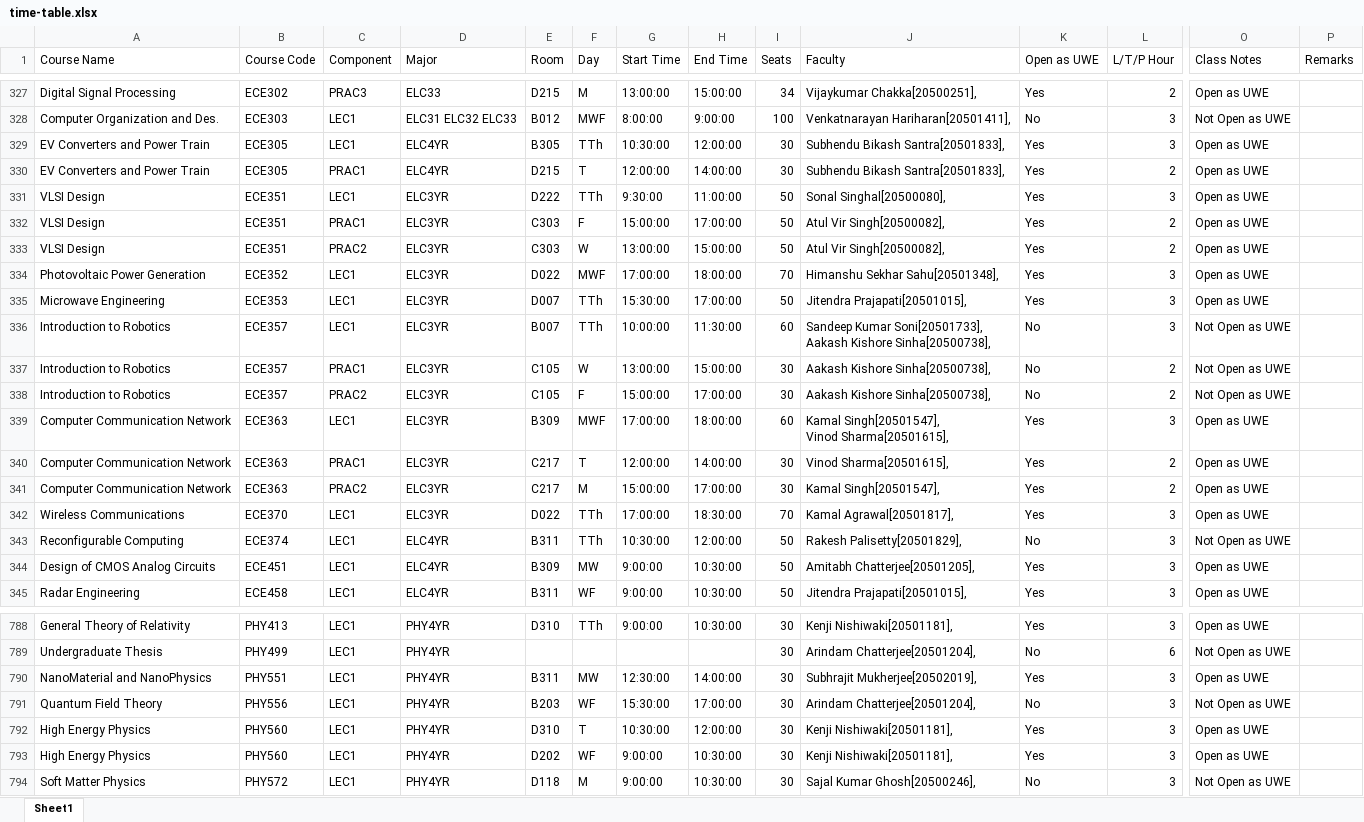
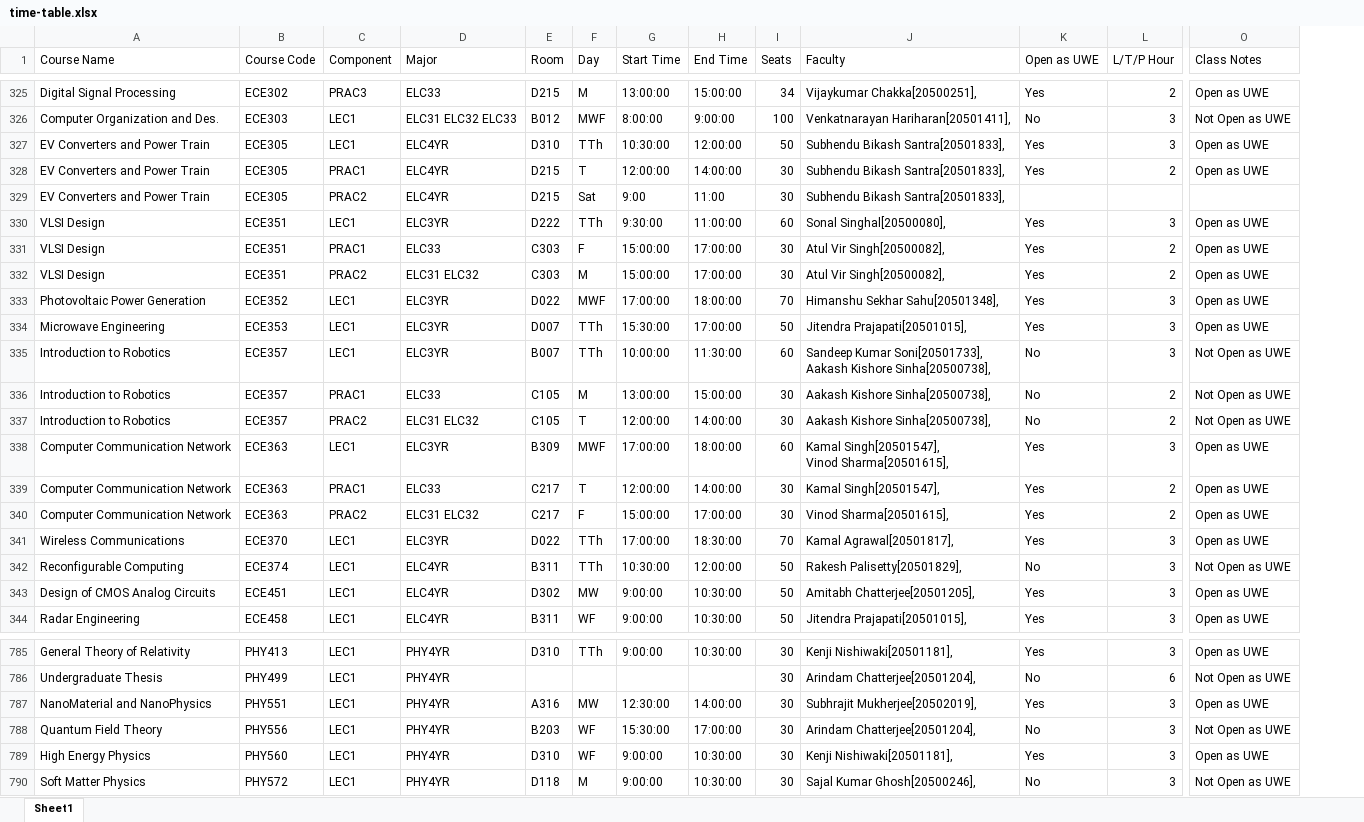
Before and after one commit to lalitm1004/slotify, an Excel workbook: timetable-processor/data/time-table.xlsx, sheet Sheet1, drawn as a sheet; only a part is shown, gaps mark what is left out; values as stored, in another font and other column widths than the file's, no cell formats; removed rows and columns are numbered as before the commit, all else as after; rows hold the shown columns only; the diff covers the shown part only; the diff names each change by its address in the sheet, - before the commit and + after, or states it on an @@ line.

```diff
--- a/timetable-processor/data/time-table.xlsx (sheet Sheet1)
+++ b/timetable-processor/data/time-table.xlsx (sheet Sheet1)
-column P (Remarks), empty
-E327 (Room): B305
+E327 (Room): D310
-I327 (Seats): 30
+I327 (Seats): 50
+row 329: EV Converters and Power Train | ECE305 | PRAC2 | ELC4YR | D215 | Sat | 9:00 | 11:00 | 30 | Subhendu Bikash Santra[20501833],
-I330 (Seats): 50
+I330 (Seats): 60
-D331 (Major): ELC3YR
+D331 (Major): ELC33
-I331:I332 (Seats): 50
+I331:I332 (Seats): 30
-D332 (Major): ELC3YR
+D332 (Major): ELC31 ELC32
-F332 (Day): W
+F332 (Day): M
-G332 (Start Time): 13:00:00
+G332 (Start Time): 15:00:00
-H332 (End Time): 15:00:00
+H332 (End Time): 17:00:00
-D336 (Major): ELC3YR
+D336 (Major): ELC33
-F336 (Day): W
+F336 (Day): M
-D337 (Major): ELC3YR
+D337 (Major): ELC31 ELC32
-F337 (Day): F
+F337 (Day): T
-G337 (Start Time): 15:00:00
+G337 (Start Time): 12:00:00
-H337 (End Time): 17:00:00
+H337 (End Time): 14:00:00
-D339 (Major): ELC3YR
+D339 (Major): ELC33
-J339 (Faculty): Vinod Sharma[20501615],
+J339 (Faculty): Kamal Singh[20501547],
-D340 (Major): ELC3YR
+D340 (Major): ELC31 ELC32
-F340 (Day): M
+F340 (Day): F
-J340 (Faculty): Kamal Singh[20501547],
+J340 (Faculty): Vinod Sharma[20501615],
-E343 (Room): B309
+E343 (Room): D302
-E787 (Room): B311
+E787 (Room): A316
-row 792: High Energy Physics | PHY560 | LEC1 | PHY4YR | D310 | T | 10:30:00 | 12:00:00 | 30 | Kenji Nishiwaki[20501181], | Yes | 3 | Open as UWE
-E789 (Room): D202
+E789 (Room): D310
```
Also changed, not shown: 2 added rows, 8 removed rows and 162 edited cells elsewhere in this sheet, cell formats, 6 other files.
